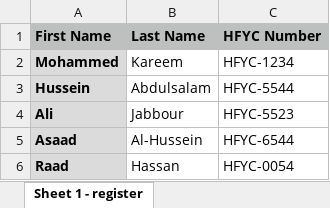
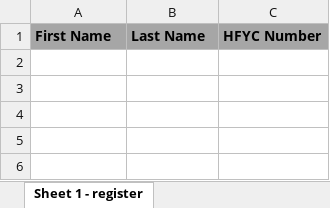
Before and after one commit to mohammedkmo/hfyc, an Excel workbook: public/register.xlsx, sheet Sheet 1 - register, drawn as a sheet; values as stored, in another font and other column widths than the file's, no borders; the diff names each change by its address in the sheet, - before the commit and + after, or states it on an @@ line.

Commit message:
fix excel file

```diff
--- a/public/register.xlsx (sheet Sheet 1 - register)
+++ b/public/register.xlsx (sheet Sheet 1 - register)
-A1:C1 fill: #BDC0BF
+A1:C1 fill: #A6A6A6
-row 2: Mohammed | Kareem | HFYC-1234
-row 3: Hussein | Abdulsalam | HFYC-5544
-row 4: Ali | Jabbour | HFYC-5523
-row 5: Asaad | Al-Hussein | HFYC-6544
-row 6: Raad | Hassan | HFYC-0054
```
